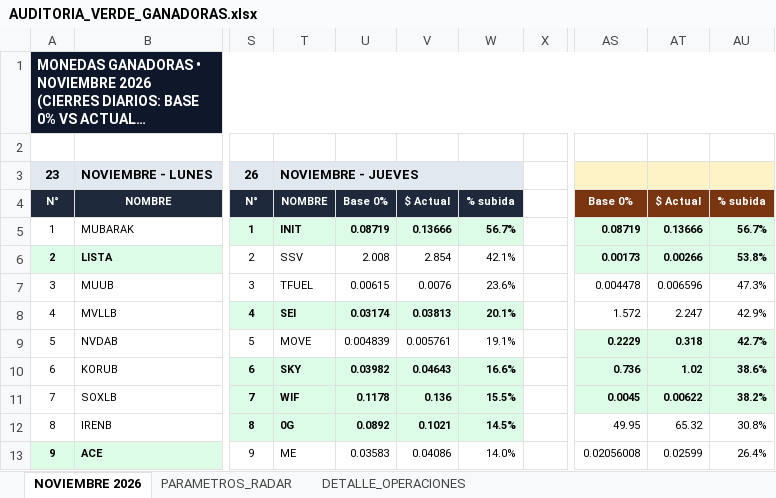
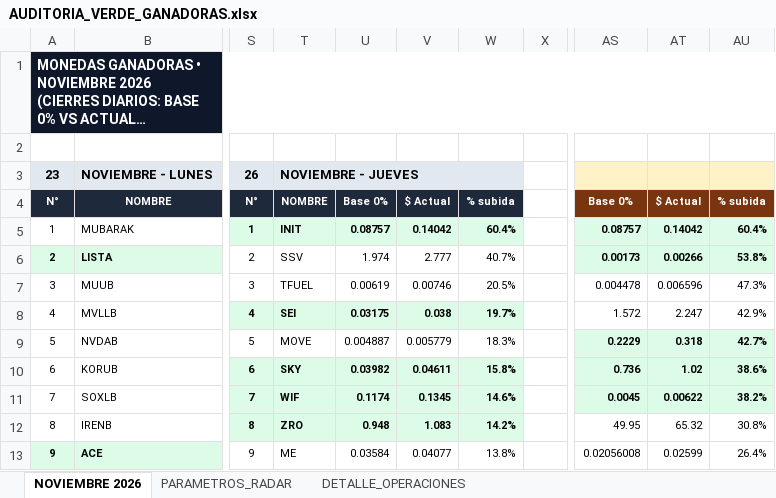
Before and after one commit to kjanoto-coder/panel-cripto, an Excel workbook: AUDITORIA_VERDE_GANADORAS.xlsx, sheet NOVIEMBRE 2026, drawn as a sheet; only a part is shown, gaps mark what is left out; long unchanged cells end in …; values as stored, in another font and other column widths than the file's, no borders; the diff covers the shown part only; the diff names each change by its address in the sheet, - before the commit and + after, or states it on an @@ line.

```diff
--- a/AUDITORIA_VERDE_GANADORAS.xlsx (sheet NOVIEMBRE 2026)
+++ b/AUDITORIA_VERDE_GANADORAS.xlsx (sheet NOVIEMBRE 2026)
-U5: 0.08719
+U5: 0.08757
-V5: 0.13666
+V5: 0.14042
-W5: 56.7%
+W5: 60.4%
-AS5: 0.08719
+AS5: 0.08757
-AT5: 0.13666
+AT5: 0.14042
-AU5: 56.7%
+AU5: 60.4%
-U6: 2.008
+U6: 1.974
-V6: 2.854
+V6: 2.777
-W6: 42.1%
+W6: 40.7%
-U7: 0.00615
+U7: 0.00619
-V7: 0.0076
+V7: 0.00746
-W7: 23.6%
+W7: 20.5%
-U8: 0.03174
+U8: 0.03175
-V8: 0.03813
+V8: 0.038
-W8: 20.1%
+W8: 19.7%
-U9: 0.004839
+U9: 0.004887
-V9: 0.005761
+V9: 0.005779
-W9: 19.1%
+W9: 18.3%
-V10: 0.04643
+V10: 0.04611
-W10: 16.6%
+W10: 15.8%
-U11: 0.1178
+U11: 0.1174
-V11: 0.136
+V11: 0.1345
-W11: 15.5%
+W11: 14.6%
-T12: 0G
+T12: ZRO
-U12: 0.0892
+U12: 0.948
-V12: 0.1021
+V12: 1.083
-W12: 14.5%
+W12: 14.2%
-U13: 0.03583
+U13: 0.03584
-V13: 0.04086
+V13: 0.04077
-W13: 14.0%
+W13: 13.8%
```
Also changed, not shown: 70 edited cells and cell formats elsewhere in this sheet, sheet DETALLE_OPERACIONES, sheet PARAMETROS_RADAR, 1 other file.
